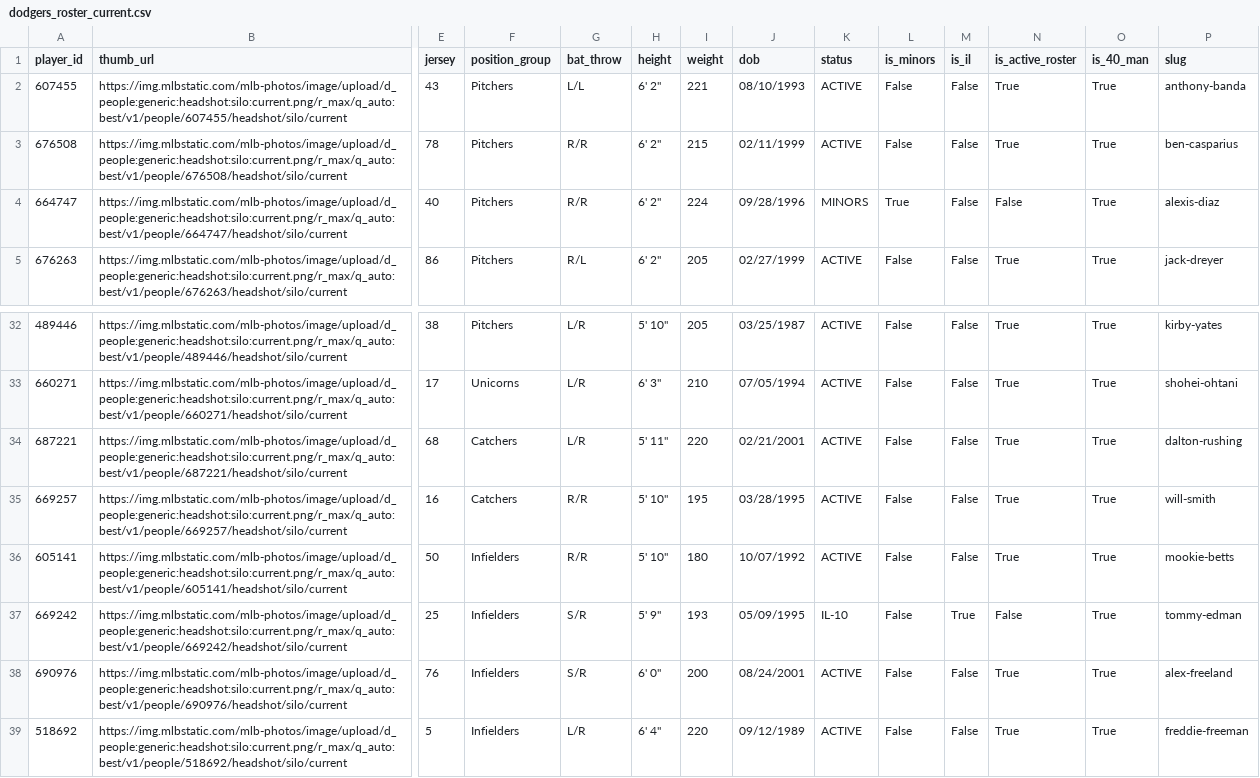
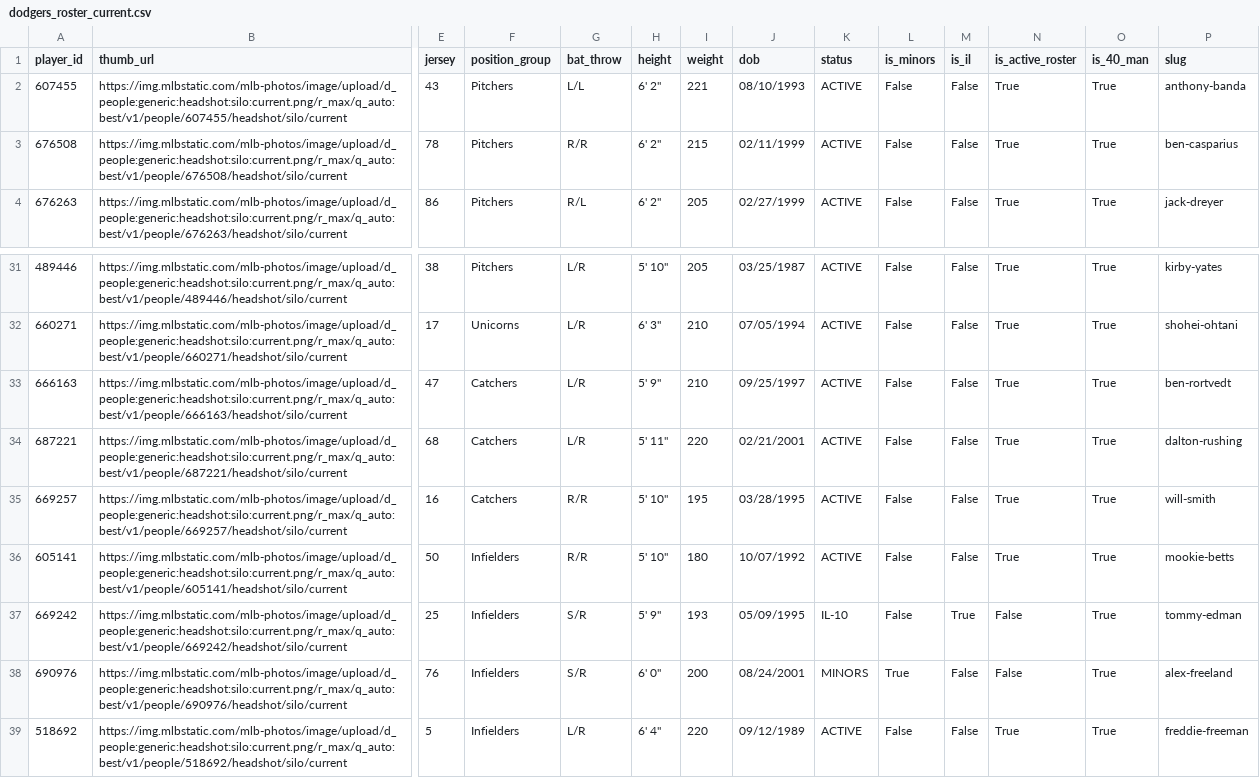
Before and after one commit to stiles/dodgers, a CSV file: data/roster/dodgers_roster_current.csv, drawn as a sheet; only a part is shown, gaps mark what is left out; removed rows and columns are numbered as before the commit, all else as after; rows hold the shown columns only; the diff names each change by its address in the sheet, - before the commit and + after, or states it on an @@ line.

```diff
--- a/data/roster/dodgers_roster_current.csv
+++ b/data/roster/dodgers_roster_current.csv
-row 4: 664747 | https://img.mlbstatic.com/mlb-photos/image/upload/d_people:generic:headshot:silo:current.png/r_max/q_auto:best/v1/people/664747/headshot/silo/current | 40 | Pitchers | R/R | 6' 2" | 224 | 09/28/1996 | MINORS | True | False | False | True | alexis-diaz
+row 33: 666163 | https://img.mlbstatic.com/mlb-photos/image/upload/d_people:generic:headshot:silo:current.png/r_max/q_auto:best/v1/people/666163/headshot/silo/current | 47 | Catchers | L/R | 5' 9" | 210 | 09/25/1997 | ACTIVE | False | False | True | True | ben-rortvedt
-K38 (status): ACTIVE
+K38 (status): MINORS
-L38 (is_minors): False
+L38 (is_minors): True
-N38 (is_active_roster): True
+N38 (is_active_roster): False
```
Also changed, not shown: data/roster/dodgers_transactions_current.csv, 19 other files.
